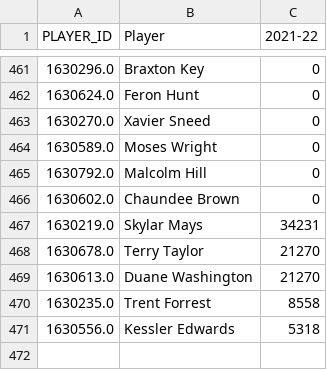
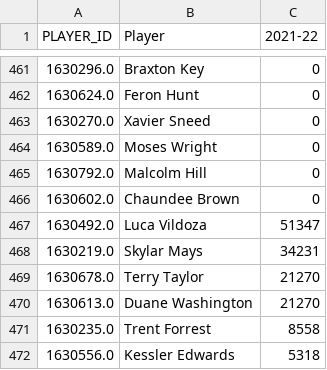
Before and after one commit to NMengo/Anyone-AI, a CSV file: Nba_api/nba_players_salary.csv, drawn as a sheet; only a part is shown, gaps mark what is left out.

```diff
--- a/Nba_api/nba_players_salary.csv
+++ b/Nba_api/nba_players_salary.csv
@@ -466,2 +466,3 @@ PLAYER_ID,Player,2021-22
 1630602.0,Chaundee Brown,0
+1630492.0,Luca Vildoza,51347
 1630219.0,Skylar Mays,34231
```
Also changed, not shown: Nba_api/nba_players_processed_dataset.csv, 3 other files.
